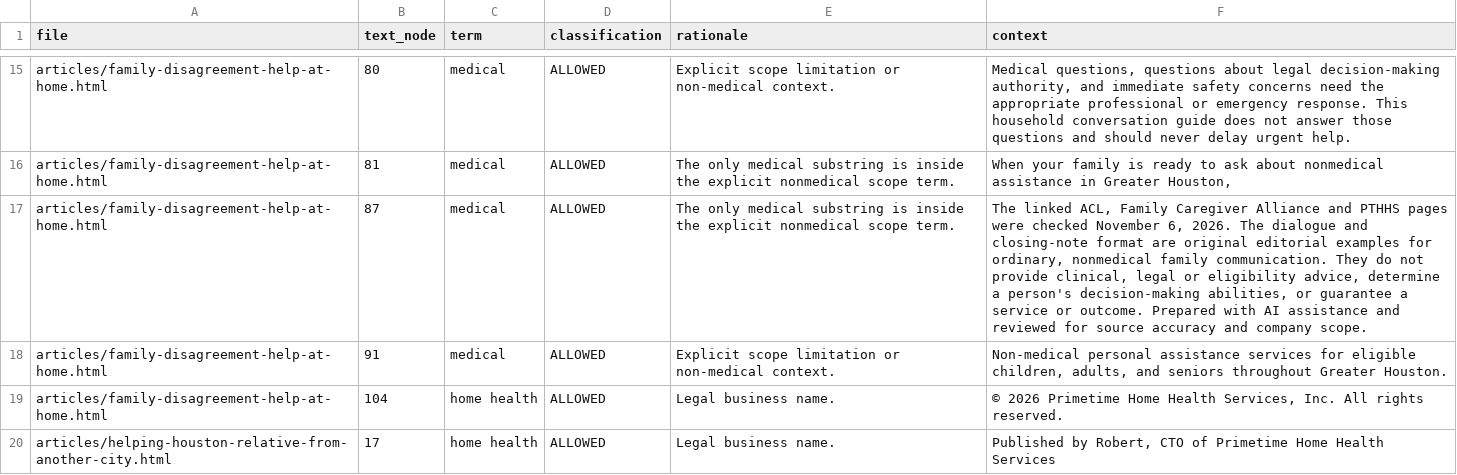
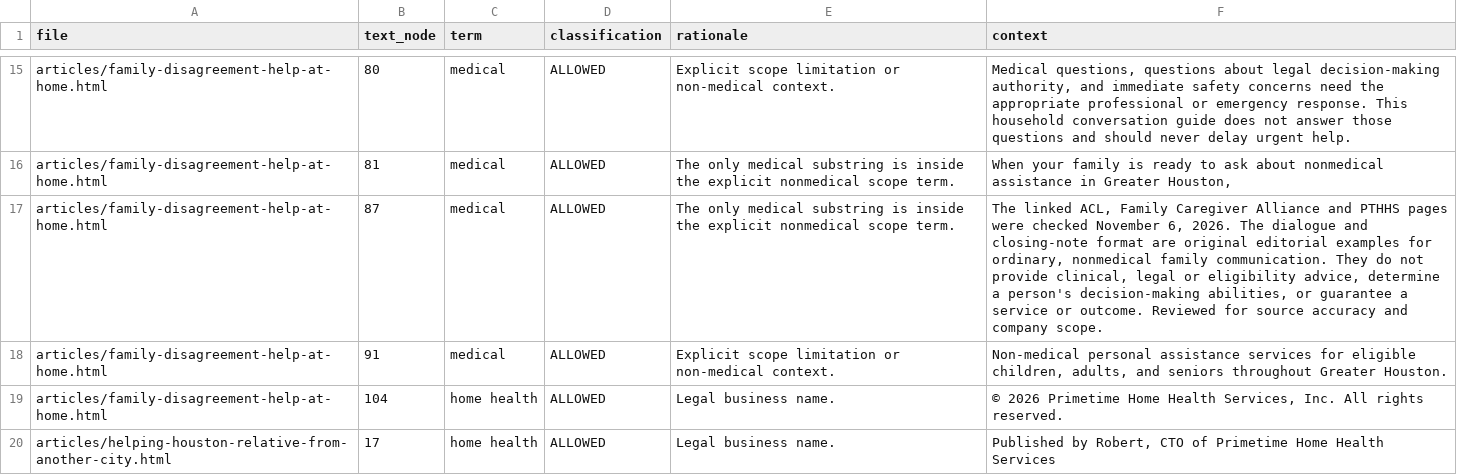
Before and after one commit to jnwokorie1957/pthhs, a CSV file: PTHHS_SENSITIVE_TERM_REGISTER.csv, drawn as a sheet; only a part is shown, gaps mark what is left out; the diff covers the shown part only.

```diff
--- a/PTHHS_SENSITIVE_TERM_REGISTER.csv
+++ b/PTHHS_SENSITIVE_TERM_REGISTER.csv
@@ -16,3 +16,3 @@ articles/family-disagreement-help-at-home.html,80,medical,ALLOWED,Explicit scope
 articles/family-disagreement-help-at-home.html,81,medical,ALLOWED,The only medical substring is inside the explicit nonmedical scope term.,"When your family is ready to ask about nonmedical assistance in Greater Houston,"
-articles/family-disagreement-help-at-home.html,87,medical,ALLOWED,The only medical substring is inside the explicit nonmedical scope term.,"The linked ACL, Family Caregiver Alliance and PTHHS pages were checked November 6, 2026. The dialogue and closing-note format are original editorial examples for ordinary, nonmedical family communication. They do not provide clinical, legal or eligibility advice, determine a person's decision-making abilities, or guarantee a service or outcome. Prepared with AI assistance and reviewed for source accuracy and company scope."
+articles/family-disagreement-help-at-home.html,87,medical,ALLOWED,The only medical substring is inside the explicit nonmedical scope term.,"The linked ACL, Family Caregiver Alliance and PTHHS pages were checked November 6, 2026. The dialogue and closing-note format are original editorial examples for ordinary, nonmedical family communication. They do not provide clinical, legal or eligibility advice, determine a person's decision-making abilities, or guarantee a service or outcome. Reviewed for source accuracy and company scope."
 articles/family-disagreement-help-at-home.html,91,medical,ALLOWED,Explicit scope limitation or non-medical context.,"Non-medical personal assistance services for eligible children, adults, and seniors throughout Greater Houston."
```
Also changed, not shown: 3 edited cells elsewhere in this file, 5 other files.
